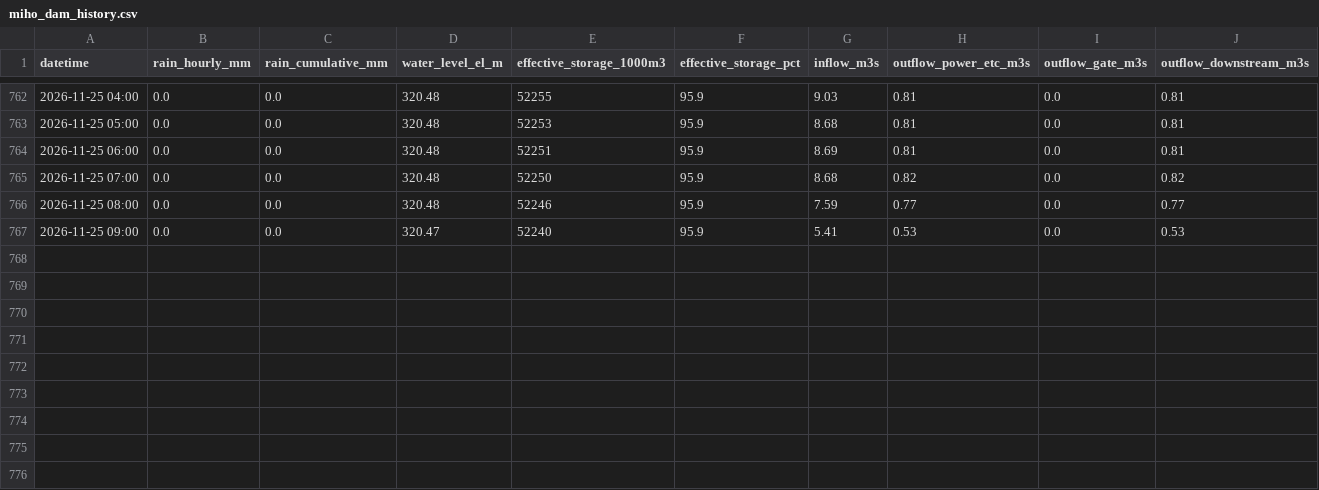
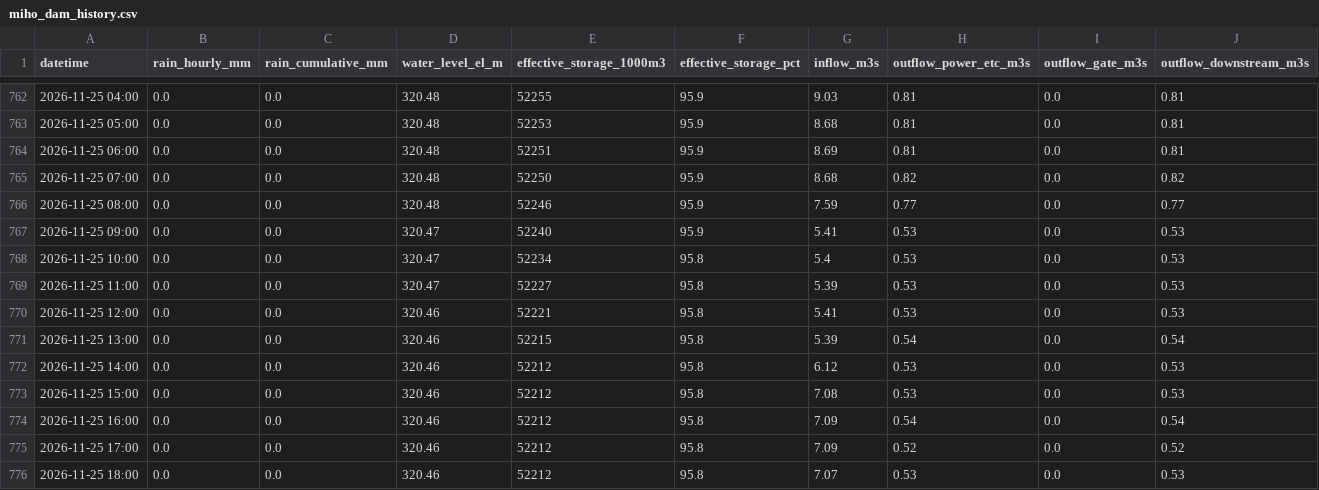
Before and after one commit to coticoticotty/miho-dam-data, a CSV file: data/miho_dam_history.csv, drawn as a sheet; only a part is shown, gaps mark what is left out.

```diff
--- a/data/miho_dam_history.csv
+++ b/data/miho_dam_history.csv
@@ -767 +767,10 @@
 2026-11-25 09:00,0.0,0.0,320.47,52240,95.9,5.41,0.53,0.0,0.53
+2026-11-25 10:00,0.0,0.0,320.47,52234,95.8,5.4,0.53,0.0,0.53
+2026-11-25 11:00,0.0,0.0,320.47,52227,95.8,5.39,0.53,0.0,0.53
+2026-11-25 12:00,0.0,0.0,320.46,52221,95.8,5.41,0.53,0.0,0.53
+2026-11-25 13:00,0.0,0.0,320.46,52215,95.8,5.39,0.54,0.0,0.54
+2026-11-25 14:00,0.0,0.0,320.46,52212,95.8,6.12,0.53,0.0,0.53
+2026-11-25 15:00,0.0,0.0,320.46,52212,95.8,7.08,0.53,0.0,0.53
+2026-11-25 16:00,0.0,0.0,320.46,52212,95.8,7.09,0.54,0.0,0.54
+2026-11-25 17:00,0.0,0.0,320.46,52212,95.8,7.09,0.52,0.0,0.52
+2026-11-25 18:00,0.0,0.0,320.46,52212,95.8,7.07,0.53,0.0,0.53
```
